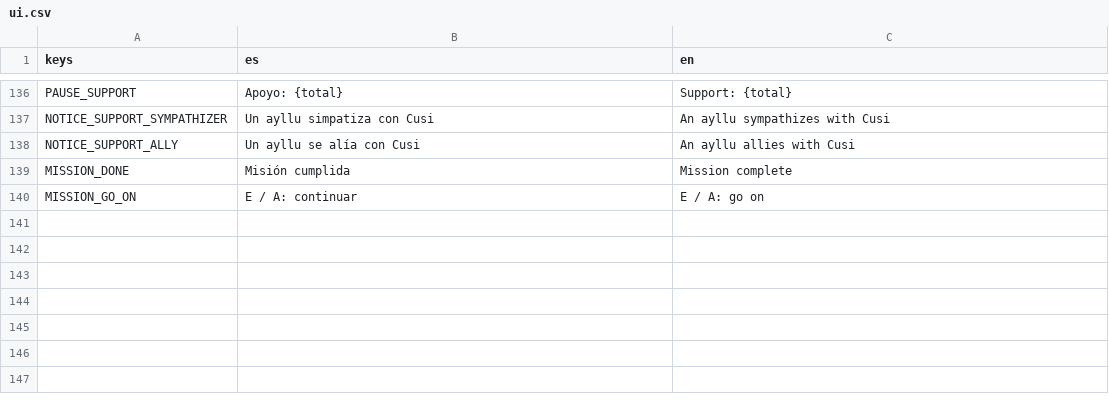
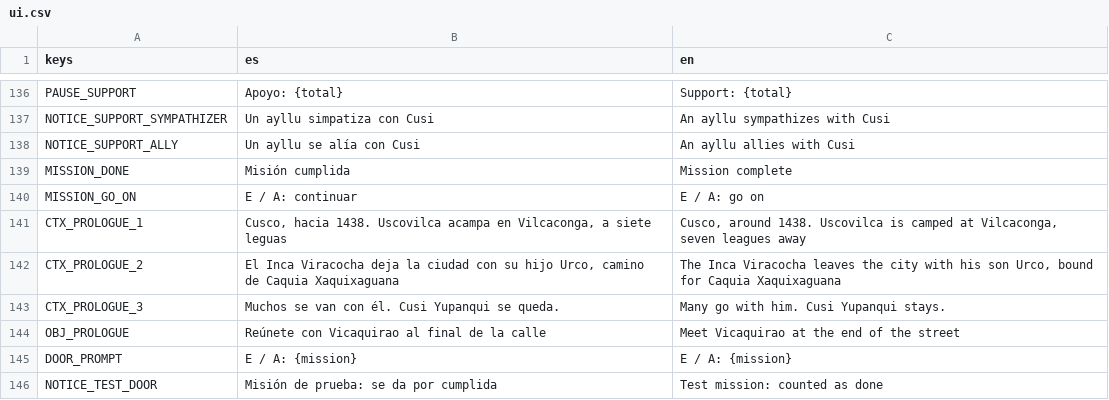
Before and after one commit to joseamaya/el-despertar-del-sol, a CSV file: localization/ui.csv, drawn as a sheet; only a part is shown, gaps mark what is left out; the diff names each change by its address in the sheet, - before the commit and + after, or states it on an @@ line.

```diff
--- a/localization/ui.csv
+++ b/localization/ui.csv
+row 141: CTX_PROLOGUE_1 | Cusco, hacia 1438. Uscovilca acampa en Vilcaconga, a siete leguas | Cusco, around 1438. Uscovilca is camped at Vilcaconga, seven leagues away
+row 142: CTX_PROLOGUE_2 | El Inca Viracocha deja la ciudad con su hijo Urco, camino de Caquia Xaquixaguana | The Inca Viracocha leaves the city with his son Urco, bound for Caquia Xaquixaguana
+row 143: CTX_PROLOGUE_3 | Muchos se van con él. Cusi Yupanqui se queda. | Many go with him. Cusi Yupanqui stays.
+row 144: OBJ_PROLOGUE | Reúnete con Vicaquirao al final de la calle | Meet Vicaquirao at the end of the street
+row 145: DOOR_PROMPT | E / A: {mission} | E / A: {mission}
+row 146: NOTICE_TEST_DOOR | Misión de prueba: se da por cumplida | Test mission: counted as done
```
Also changed, not shown: 24 other files.
